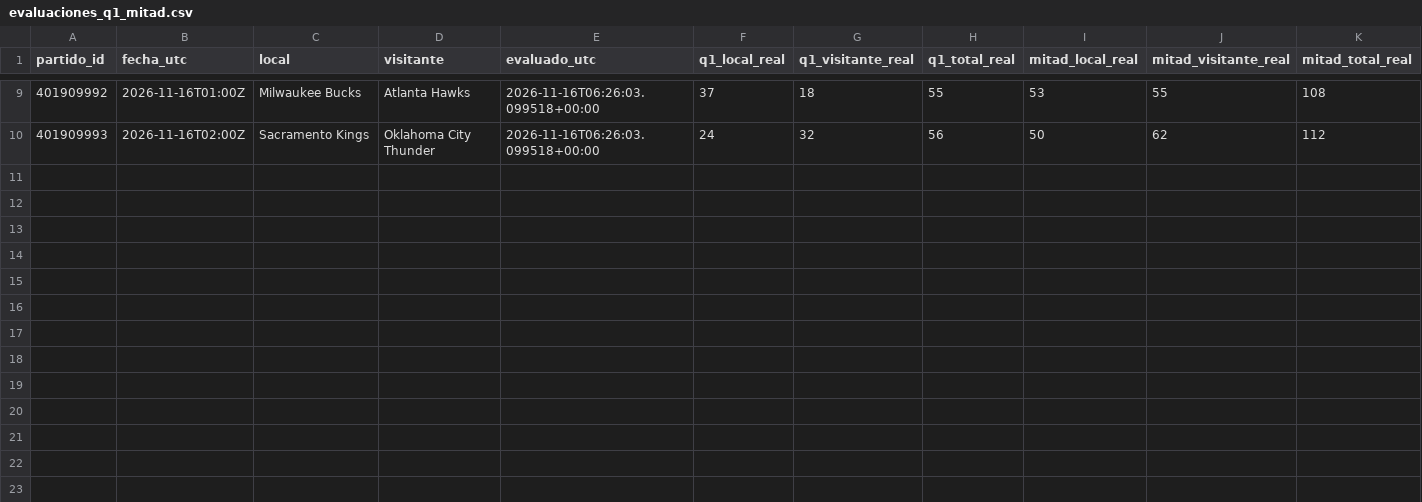
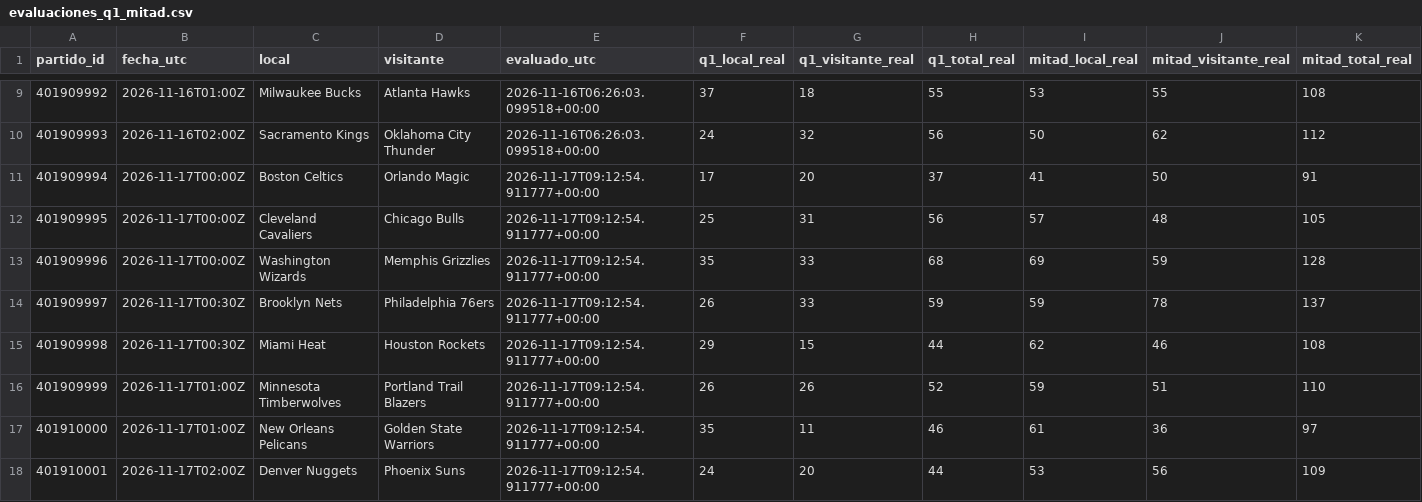
Before and after one commit to xooads1985-afk/nfl-betting-app, a CSV file: nba_seguimiento_prospectivo/evaluaciones_q1_mitad.csv, drawn as a sheet; only a part is shown, gaps mark what is left out; rows hold the shown columns only; the diff names each change by its address in the sheet, - before the commit and + after, or states it on an @@ line.

```diff
--- a/nba_seguimiento_prospectivo/evaluaciones_q1_mitad.csv
+++ b/nba_seguimiento_prospectivo/evaluaciones_q1_mitad.csv
+row 11: 401909994 | 2026-11-17T00:00Z | Boston Celtics | Orlando Magic | 2026-11-17T09:12:54.911777+00:00 | 17 | 20 | 37 | 41 | 50 | 91
+row 12: 401909995 | 2026-11-17T00:00Z | Cleveland Cavaliers | Chicago Bulls | 2026-11-17T09:12:54.911777+00:00 | 25 | 31 | 56 | 57 | 48 | 105
+row 13: 401909996 | 2026-11-17T00:00Z | Washington Wizards | Memphis Grizzlies | 2026-11-17T09:12:54.911777+00:00 | 35 | 33 | 68 | 69 | 59 | 128
+row 14: 401909997 | 2026-11-17T00:30Z | Brooklyn Nets | Philadelphia 76ers | 2026-11-17T09:12:54.911777+00:00 | 26 | 33 | 59 | 59 | 78 | 137
+row 15: 401909998 | 2026-11-17T00:30Z | Miami Heat | Houston Rockets | 2026-11-17T09:12:54.911777+00:00 | 29 | 15 | 44 | 62 | 46 | 108
+row 16: 401909999 | 2026-11-17T01:00Z | Minnesota Timberwolves | Portland Trail Blazers | 2026-11-17T09:12:54.911777+00:00 | 26 | 26 | 52 | 59 | 51 | 110
+row 17: 401910000 | 2026-11-17T01:00Z | New Orleans Pelicans | Golden State Warriors | 2026-11-17T09:12:54.911777+00:00 | 35 | 11 | 46 | 61 | 36 | 97
+row 18: 401910001 | 2026-11-17T02:00Z | Denver Nuggets | Phoenix Suns | 2026-11-17T09:12:54.911777+00:00 | 24 | 20 | 44 | 53 | 56 | 109
```
Also changed, not shown: 1 other file.
